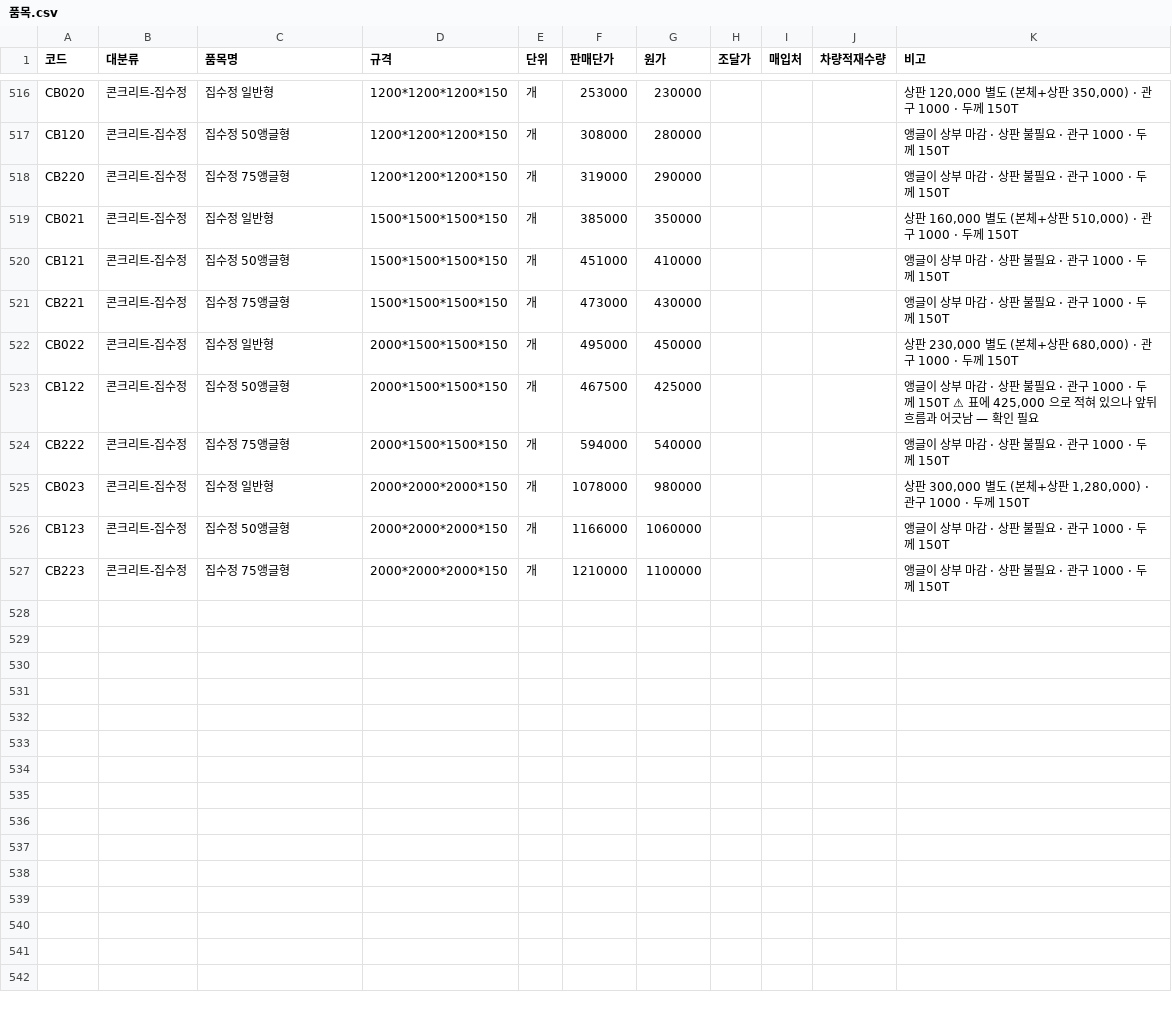
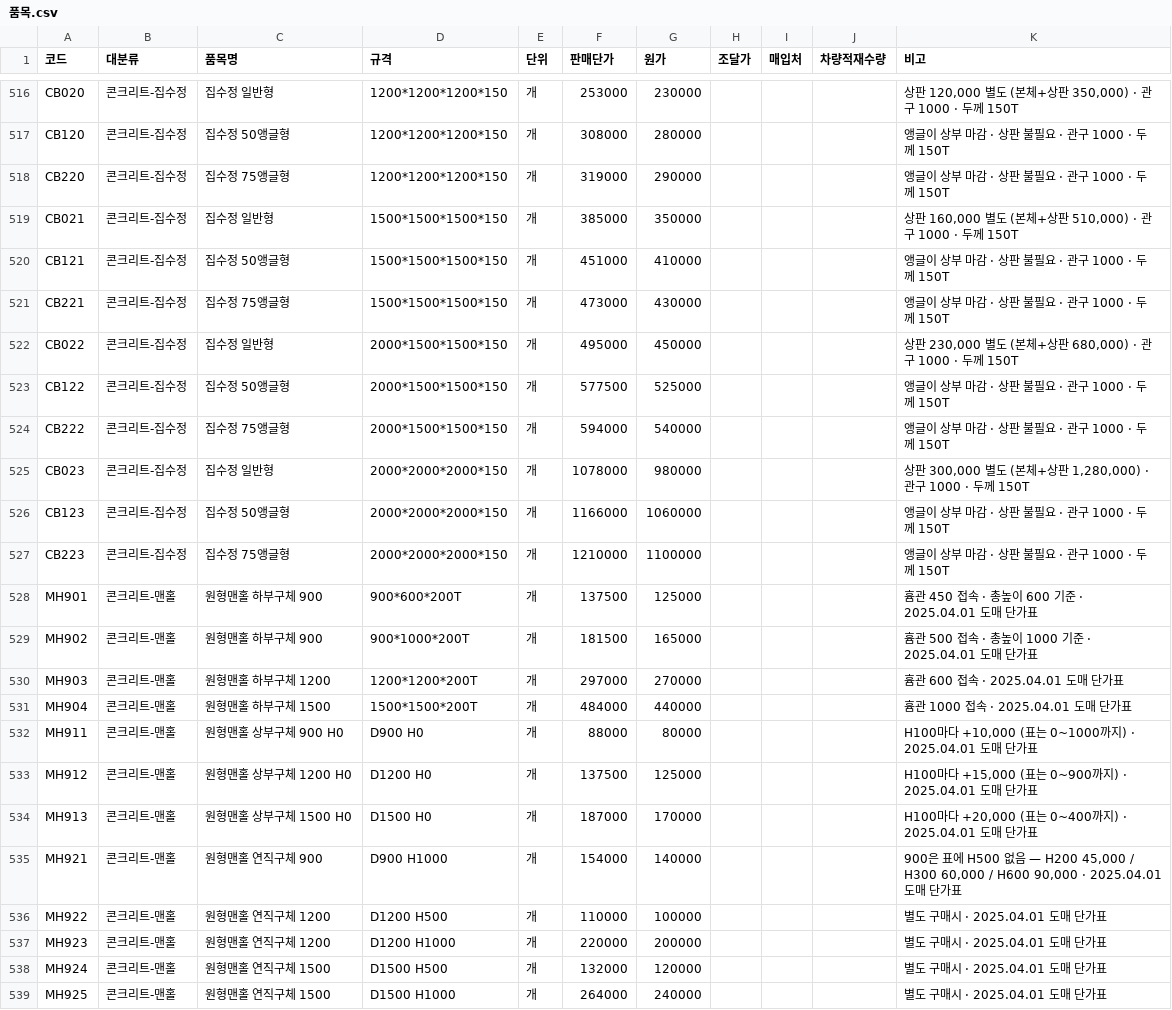
Before and after one commit to kimhyeondam/-, a CSV file: data/품목.csv, drawn as a sheet; only a part is shown, gaps mark what is left out.

```diff
--- a/data/품목.csv
+++ b/data/품목.csv
@@ -522,3 +522,3 @@ CB221,콘크리트-집수정,집수정 75앵글형,1500*1500*1500*150,개,473000
 CB022,콘크리트-집수정,집수정 일반형,2000*1500*1500*150,개,495000,450000,,,,"상판 230,000 별도 (본체+상판 680,000) · 관구 1000 · 두께 150T"
-CB122,콘크리트-집수정,집수정 50앵글형,2000*1500*1500*150,개,467500,425000,,,,"앵글이 상부 마감 · 상판 불필요 · 관구 1000 · 두께 150T ⚠ 표에 425,000 으로 적혀 있으나 앞뒤 흐름과 어긋남 — 확인 필요"
+CB122,콘크리트-집수정,집수정 50앵글형,2000*1500*1500*150,개,577500,525000,,,,앵글이 상부 마감 · 상판 불필요 · 관구 1000 · 두께 150T
 CB222,콘크리트-집수정,집수정 75앵글형,2000*1500*1500*150,개,594000,540000,,,,앵글이 상부 마감 · 상판 불필요 · 관구 1000 · 두께 150T
@@ -527 +527,13 @@ CB123,콘크리트-집수정,집수정 50앵글형,2000*2000*2000*150,개,116600
 CB223,콘크리트-집수정,집수정 75앵글형,2000*2000*2000*150,개,1210000,1100000,,,,앵글이 상부 마감 · 상판 불필요 · 관구 1000 · 두께 150T
+MH901,콘크리트-맨홀,원형맨홀 하부구체 900,900*600*200T,개,137500,125000,,,,흄관 450 접속 · 총높이 600 기준 · 2025.04.01 도매 단가표
+MH902,콘크리트-맨홀,원형맨홀 하부구체 900,900*1000*200T,개,181500,165000,,,,흄관 500 접속 · 총높이 1000 기준 · 2025.04.01 도매 단가표
+MH903,콘크리트-맨홀,원형맨홀 하부구체 1200,1200*1200*200T,개,297000,270000,,,,흄관 600 접속 · 2025.04.01 도매 단가표
+MH904,콘크리트-맨홀,원형맨홀 하부구체 1500,1500*1500*200T,개,484000,440000,,,,흄관 1000 접속 · 2025.04.01 도매 단가표
+MH911,콘크리트-맨홀,원형맨홀 상부구체 900 H0,D900 H0,개,88000,80000,,,,"H100마다 +10,000 (표는 0~1000까지) · 2025.04.01 도매 단가표"
+MH912,콘크리트-맨홀,원형맨홀 상부구체 1200 H0,D1200 H0,개,137500,125000,,,,"H100마다 +15,000 (표는 0~900까지) · 2025.04.01 도매 단가표"
+MH913,콘크리트-맨홀,원형맨홀 상부구체 1500 H0,D1500 H0,개,187000,170000,,,,"H100마다 +20,000 (표는 0~400까지) · 2025.04.01 도매 단가표"
+MH921,콘크리트-맨홀,원형맨홀 연직구체 900,D900 H1000,개,154000,140000,,,,"900은 표에 H500 없음 — H200 45,000 / H300 60,000 / H600 90,000 · 2025.04.01 도매 단가표"
+MH922,콘크리트-맨홀,원형맨홀 연직구체 1200,D1200 H500,개,110000,100000,,,,별도 구매시 · 2025.04.01 도매 단가표
+MH923,콘크리트-맨홀,원형맨홀 연직구체 1200,D1200 H1000,개,220000,200000,,,,별도 구매시 · 2025.04.01 도매 단가표
+MH924,콘크리트-맨홀,원형맨홀 연직구체 1500,D1500 H500,개,132000,120000,,,,별도 구매시 · 2025.04.01 도매 단가표
+MH925,콘크리트-맨홀,원형맨홀 연직구체 1500,D1500 H1000,개,264000,240000,,,,별도 구매시 · 2025.04.01 도매 단가표
```
